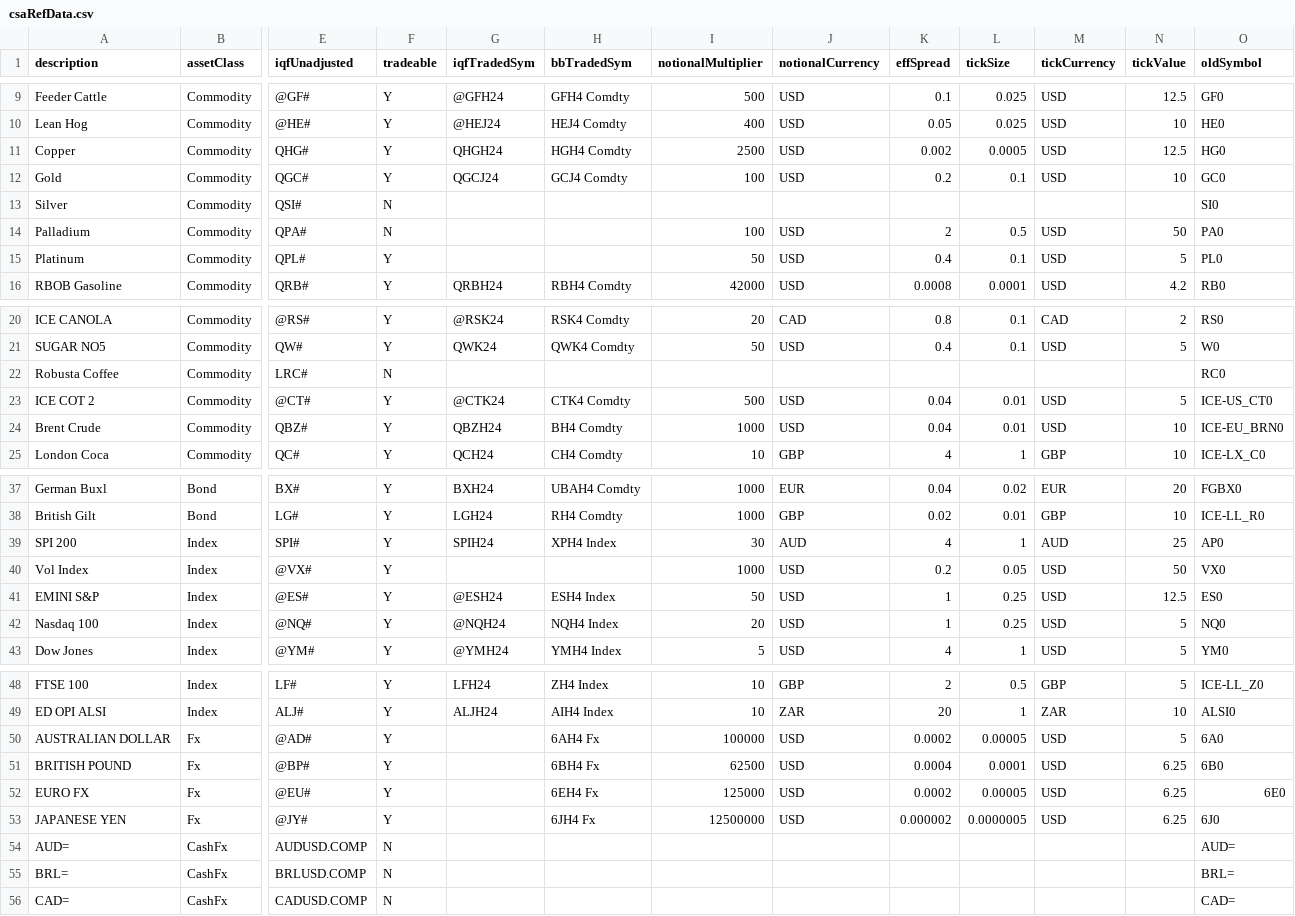
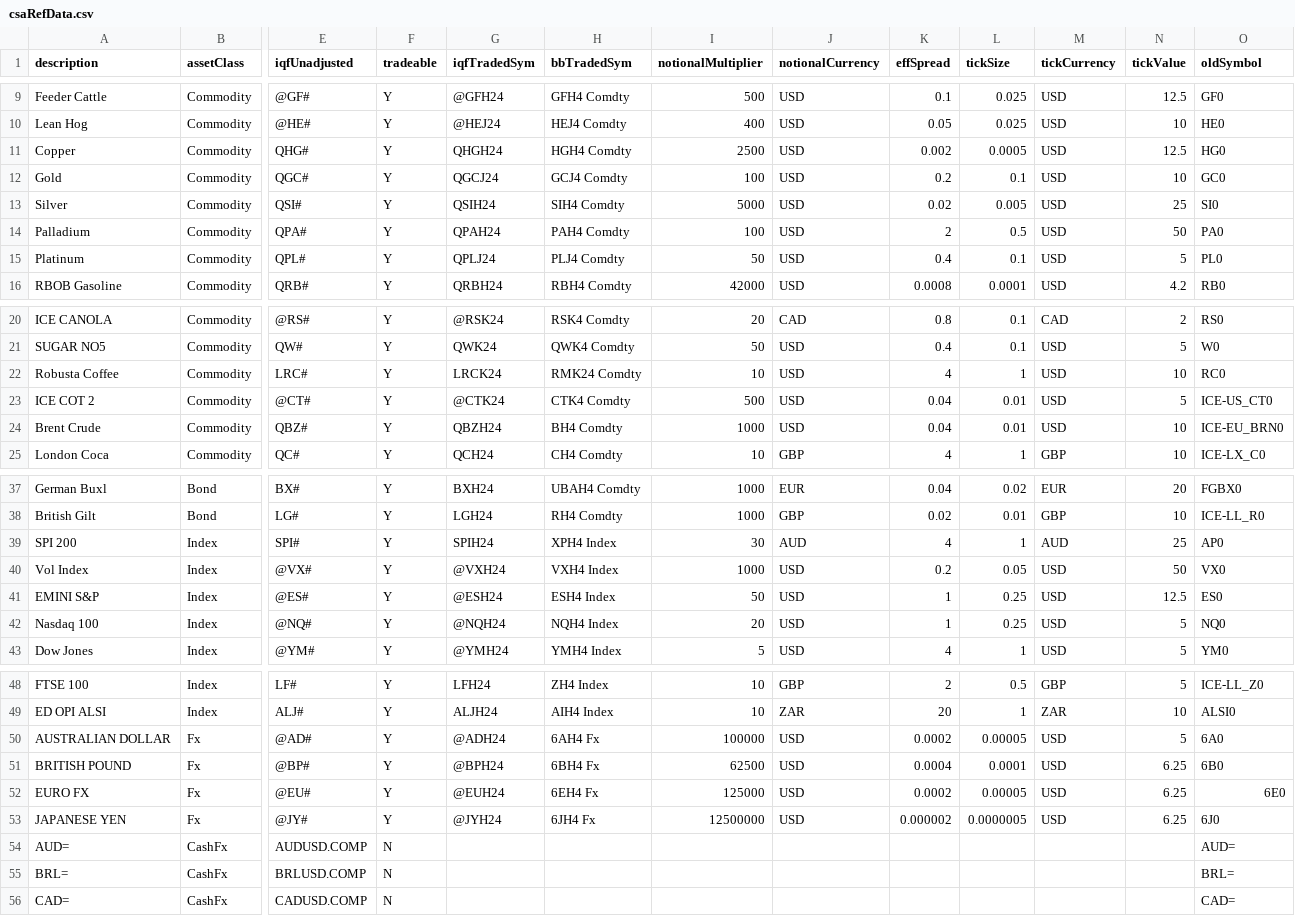
Before and after one commit to Matthew-Ramanah/csaProd, a CSV file: csaRefData.csv, drawn as a sheet; only a part is shown, gaps mark what is left out; the diff names each change by its address in the sheet, - before the commit and + after, or states it on an @@ line.

```diff
--- a/csaRefData.csv
+++ b/csaRefData.csv
-F13:F14 (tradeable): N
+F13:F14 (tradeable): Y
-G13 (iqfTradedSym): (empty)
+G13 (iqfTradedSym): QSIH24
-H13 (bbTradedSym): (empty)
+H13 (bbTradedSym): SIH4 Comdty
-I13 (notionalMultiplier): (empty)
+I13 (notionalMultiplier): 5000
-J13 (notionalCurrency): (empty)
+J13 (notionalCurrency): USD
-K13 (effSpread): (empty)
+K13 (effSpread): 0.02
-L13 (tickSize): (empty)
+L13 (tickSize): 0.005
-M13 (tickCurrency): (empty)
+M13 (tickCurrency): USD
-N13 (tickValue): (empty)
+N13 (tickValue): 25
-G14 (iqfTradedSym): (empty)
+G14 (iqfTradedSym): QPAH24
-H14 (bbTradedSym): (empty)
+H14 (bbTradedSym): PAH4 Comdty
-G15 (iqfTradedSym): (empty)
+G15 (iqfTradedSym): QPLJ24
-H15 (bbTradedSym): (empty)
+H15 (bbTradedSym): PLJ4 Comdty
-F22 (tradeable): N
+F22 (tradeable): Y
-G22 (iqfTradedSym): (empty)
+G22 (iqfTradedSym): LRCK24
-H22 (bbTradedSym): (empty)
+H22 (bbTradedSym): RMK24 Comdty
-I22 (notionalMultiplier): (empty)
+I22 (notionalMultiplier): 10
-J22 (notionalCurrency): (empty)
+J22 (notionalCurrency): USD
-K22 (effSpread): (empty)
+K22 (effSpread): 4
-L22 (tickSize): (empty)
+L22 (tickSize): 1
-M22 (tickCurrency): (empty)
+M22 (tickCurrency): USD
-N22 (tickValue): (empty)
+N22 (tickValue): 10
-G40 (iqfTradedSym): (empty)
+G40 (iqfTradedSym): @VXH24
-H40 (bbTradedSym): (empty)
+H40 (bbTradedSym): VXH4 Index
-G50 (iqfTradedSym): (empty)
+G50 (iqfTradedSym): @ADH24
-G51 (iqfTradedSym): (empty)
+G51 (iqfTradedSym): @BPH24
-G52 (iqfTradedSym): (empty)
+G52 (iqfTradedSym): @EUH24
-G53 (iqfTradedSym): (empty)
+G53 (iqfTradedSym): @JYH24
```
Also changed, not shown: models/AFBI/config/riskLimits.csv, 4 other files.
